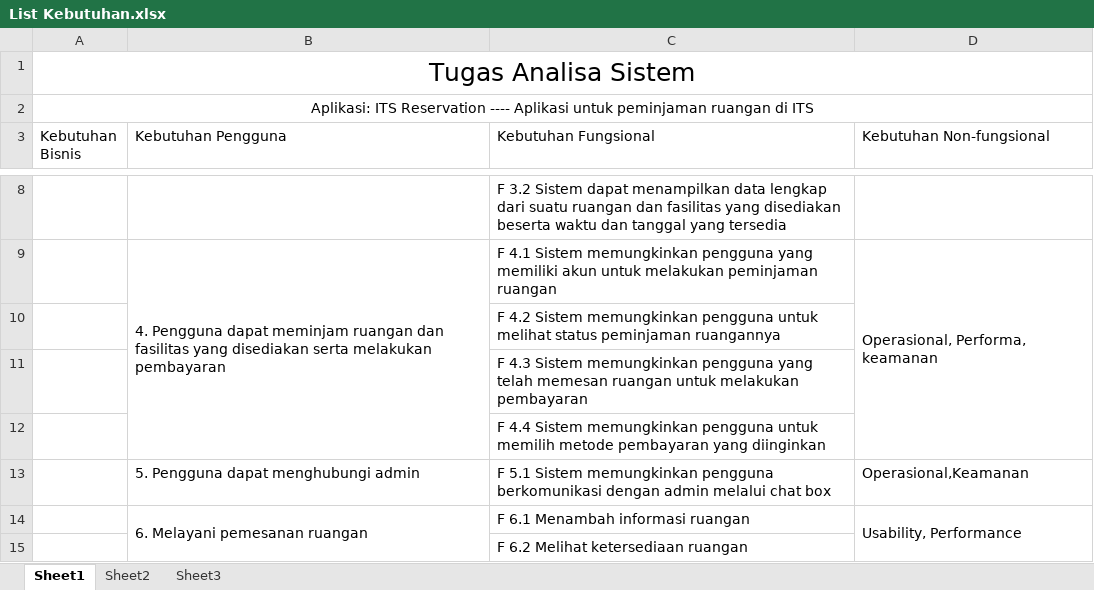
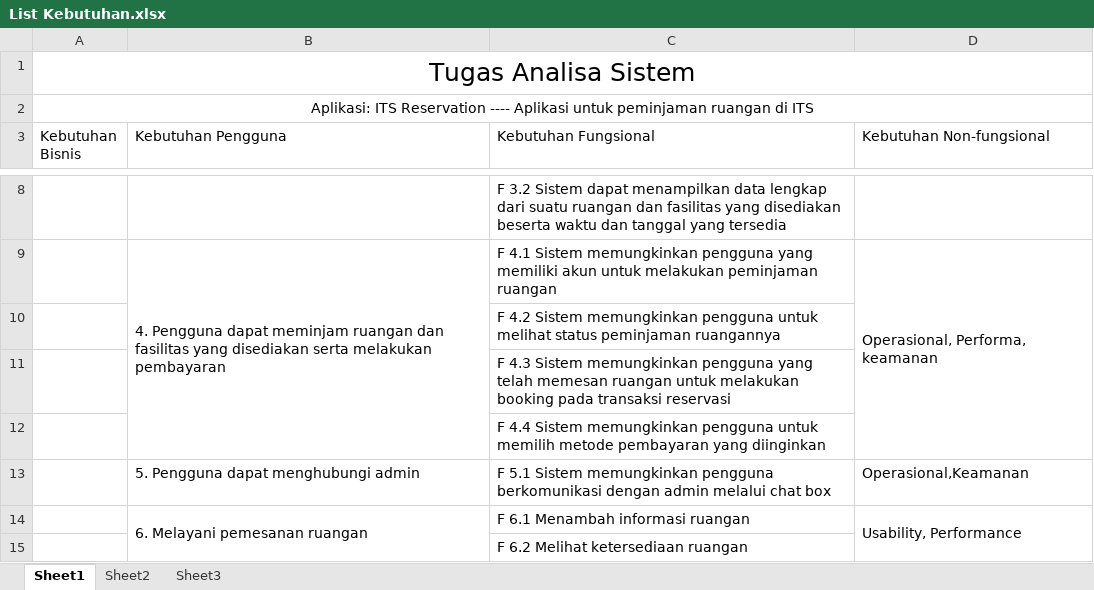
Before and after one commit to rizanw/Elisitasi-Kebutuhan, an Excel workbook: List Kebutuhan.xlsx, sheet Sheet1, drawn as a sheet; only a part is shown, gaps mark what is left out; values as stored, in another font and other column widths than the file's, no borders; the diff names each change by its address in the sheet, - before the commit and + after, or states it on an @@ line.

Commit message:
Add files via upload

```diff
--- a/List Kebutuhan.xlsx (sheet Sheet1)
+++ b/List Kebutuhan.xlsx (sheet Sheet1)
-C11 (Kebutuhan Fungsional): …untuk melakukan pembayaran
+C11 (Kebutuhan Fungsional): …untuk melakukan booking pada transaksi reservasi
```
